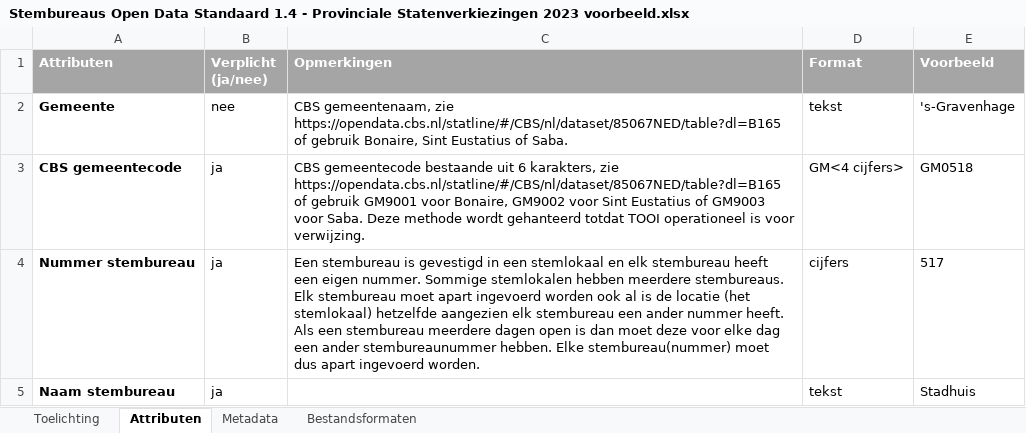
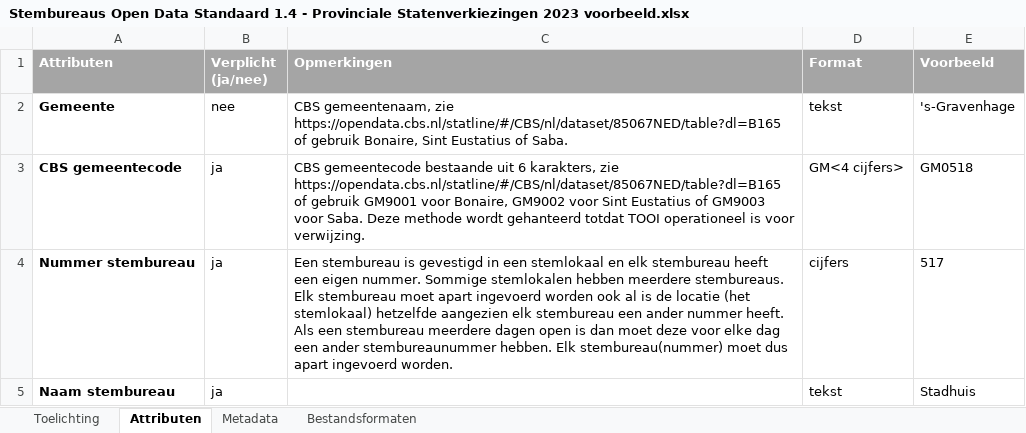
Before and after one commit to openstate/stembureaus, an Excel workbook: files/Stembureaus Open Data Standaard 1.4 - Provinciale Statenverkiezingen 2023 voorbeeld.xlsx, sheet Attributen, drawn as a sheet; only a part is shown; values as stored, in another font and other column widths than the file's, no borders; the diff covers the shown part only; the diff names each change by its address in the sheet, - before the commit and + after, or states it on an @@ line.

```diff
--- a/files/Stembureaus Open Data Standaard 1.4 - Provinciale Statenverkiezingen 2023 voorbeeld.xlsx (sheet Attributen)
+++ b/files/Stembureaus Open Data Standaard 1.4 - Provinciale Statenverkiezingen 2023 voorbeeld.xlsx (sheet Attributen)
-C4 (Opmerkingen): …stembureaunummer hebben. Elke stembureau(nummer) moet…
+C4 (Opmerkingen): …stembureaunummer hebben. Elk stembureau(nummer) moet…
```
Also changed, not shown: 4 edited cells elsewhere in this sheet, sheet Metadata, sheet Bestandsformaten, sheet Toelichting, files/waarismijnstemlokaal.nl_invulformulier.xlsx, 39 other files.
